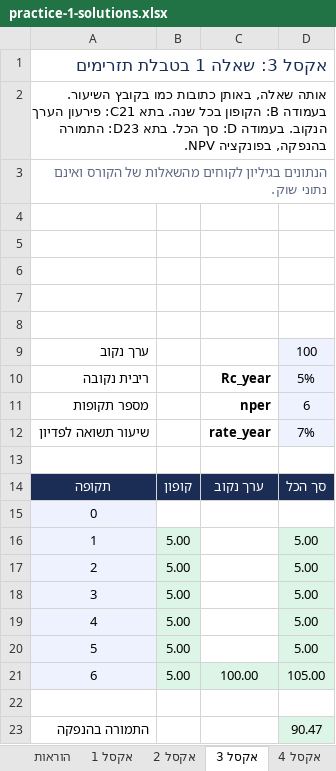
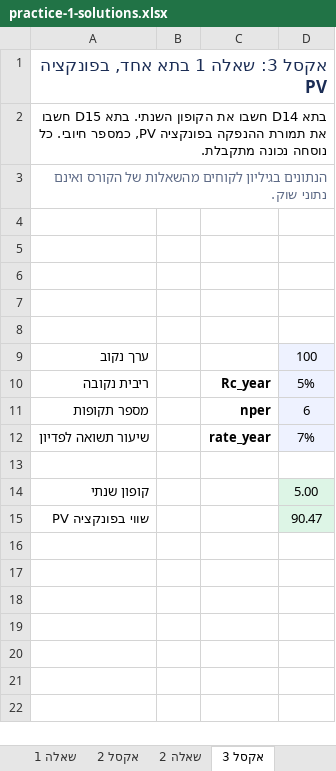
Before and after one commit to shaytsaban/advanced-finance-for-accountants, an Excel workbook: materials/practice-1-solutions.xlsx, sheet אקסל 3, drawn as a sheet; values as stored, in another font and other column widths than the file's, no borders; removed rows and columns are numbered as before the commit, all else as after; the diff names each change by its address in the sheet, - before the commit and + after, or states it on an @@ line.

```diff
--- a/materials/practice-1-solutions.xlsx (sheet אקסל 3)
+++ b/materials/practice-1-solutions.xlsx (sheet אקסל 3)
+sheet tab: שאלה 1
+sheet tab: שאלה 2
-A1: אקסל 3: שאלה 1 בטבלת תזרימים
+A1: אקסל 3: שאלה 1 בתא אחד, בפונקציה PV
-A2: אותה שאלה, באותן כתובות כמו בקובץ השיעור. בעמודה B: הקופון בכל שנה. בתא C21: פירעון הערך הנקוב. בעמודה D: סך הכל. בתא D23: התמורה בהנפקה, בפונקציה NPV.
+A2: בתא D14 חשבו את הקופון השנתי. בתא D15 חשבו את תמורת ההנפקה בפונקציה PV, כמספר חיובי. כל נוסחה נכונה מתקבלת.
-row 14: תקופה | קופון | ערך נקוב | סך הכל
-row 15: 0
-row 16: 1 | 5.00 |  | 5.00
-row 17: 2 | 5.00 |  | 5.00
-row 18: 3 | 5.00 |  | 5.00
-row 19: 4 | 5.00 |  | 5.00
-row 20: 5 | 5.00 |  | 5.00
-row 21: 6 | 5.00 | 100.00 | 105.00
-row 14: (empty)
+row 14: קופון שנתי |  |  | 5.00
-D14 fill: none
+D14 fill: #DDF5E6
-A15: התמורה בהנפקה
+A15: שווי בפונקציה PV
```
Also changed, not shown: sheet בדיקה 3, sheet אקסל 5, sheet בדיקה 4, sheet אקסל 4, sheet אקסל 6, sheet אקסל 7, 1 more sheet, other sheet tabs, formulas that keep their value, charts or pictures, materials/practice-1.xlsx, 17 other files.
